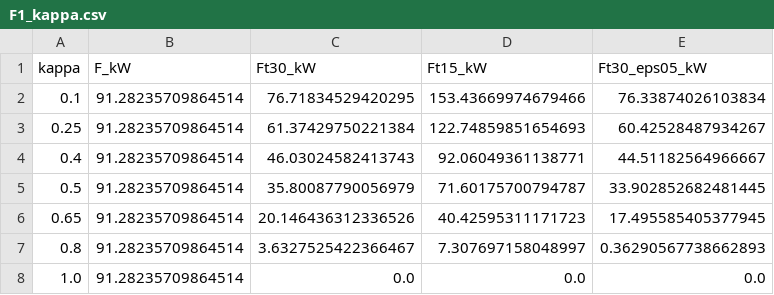
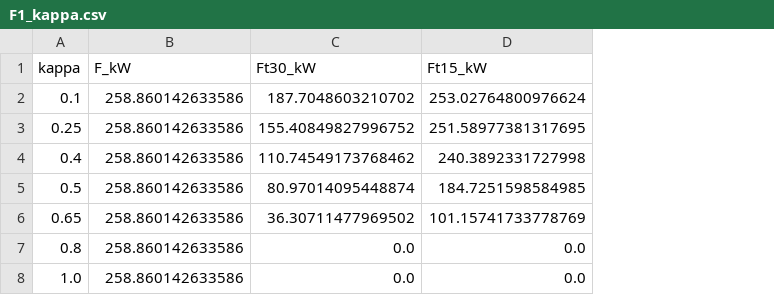
Before and after one commit to Mercury0828/ENvelope-Certified-Offering-and-REcourse, a CSV file: results/phase6/F1_kappa.csv, drawn as a sheet; the diff names each change by its address in the sheet, - before the commit and + after, or states it on an @@ line.

```diff
--- a/results/phase6/F1_kappa.csv
+++ b/results/phase6/F1_kappa.csv
-column E (Ft30_eps05_kW), rows 2-8: 76.33874026103834 | 60.42528487934267 | 44.51182564966667 | 33.902852682481445 | 17.495585405377945 | 0.36290567738662893 | 0.0
-B2:B8 (F_kW): 91.28235709864514
+B2:B8 (F_kW): 258.860142633586
-C2 (Ft30_kW): 76.71834529420295
+C2 (Ft30_kW): 187.7048603210702
-D2 (Ft15_kW): 153.43669974679466
+D2 (Ft15_kW): 253.02764800976624
-C3 (Ft30_kW): 61.37429750221384
+C3 (Ft30_kW): 155.40849827996752
-D3 (Ft15_kW): 122.74859851654693
+D3 (Ft15_kW): 251.58977381317695
-C4 (Ft30_kW): 46.03024582413743
+C4 (Ft30_kW): 110.74549173768462
-D4 (Ft15_kW): 92.06049361138771
+D4 (Ft15_kW): 240.3892331727998
-C5 (Ft30_kW): 35.80087790056979
+C5 (Ft30_kW): 80.97014095448874
-D5 (Ft15_kW): 71.60175700794787
+D5 (Ft15_kW): 184.7251598584985
-C6 (Ft30_kW): 20.146436312336526
+C6 (Ft30_kW): 36.30711477969502
-D6 (Ft15_kW): 40.42595311171723
+D6 (Ft15_kW): 101.15741733778769
-C7 (Ft30_kW): 3.6327525422366467
+C7 (Ft30_kW): 0.0
-D7 (Ft15_kW): 7.307697158048997
+D7 (Ft15_kW): 0.0
```
Also changed, not shown: results/phase6/F1_dew.csv, results/phase6/F3_cdeg.csv, 25 other files.
